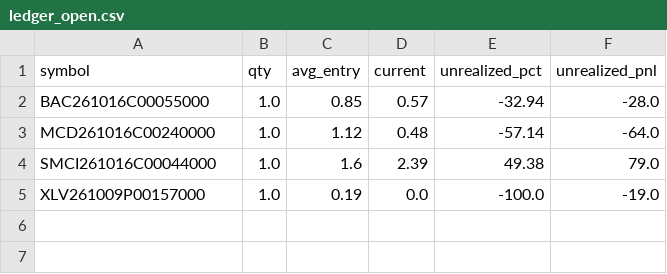
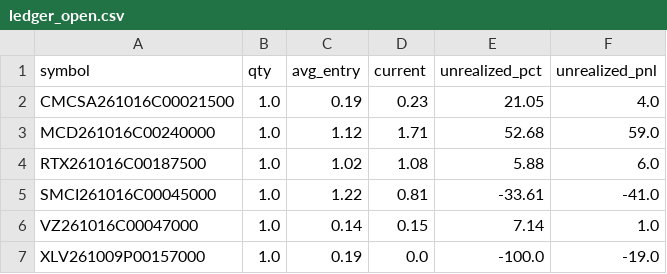
Before and after one commit to AiBotCoder-dev/breakout-bot, a CSV file: data/ledger_open.csv, drawn as a sheet.

Commit message:
chore: daily ledger export [skip ci]

```diff
--- a/data/ledger_open.csv
+++ b/data/ledger_open.csv
@@ -1,5 +1,7 @@
 symbol,qty,avg_entry,current,unrealized_pct,unrealized_pnl
-BAC261016C00055000,1.0,0.85,0.57,-32.94,-28.0
-MCD261016C00240000,1.0,1.12,0.48,-57.14,-64.0
-SMCI261016C00044000,1.0,1.6,2.39,49.38,79.0
+CMCSA261016C00021500,1.0,0.19,0.23,21.05,4.0
+MCD261016C00240000,1.0,1.12,1.71,52.68,59.0
+RTX261016C00187500,1.0,1.02,1.08,5.88,6.0
+SMCI261016C00045000,1.0,1.22,0.81,-33.61,-41.0
+VZ261016C00047000,1.0,0.14,0.15,7.14,1.0
 XLV261009P00157000,1.0,0.19,0.0,-100.0,-19.0
```
Also changed, not shown: 1 other file.
